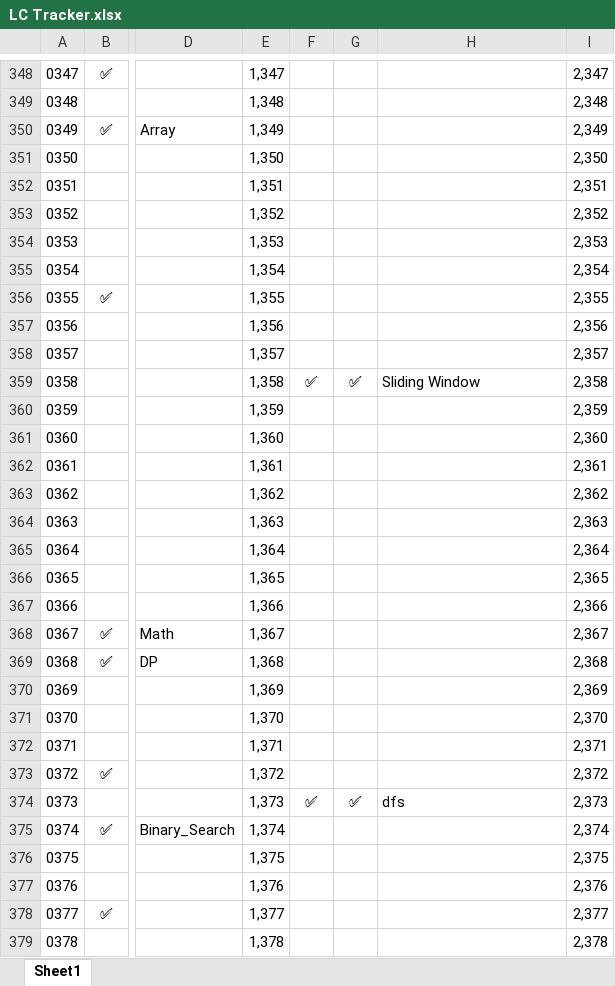
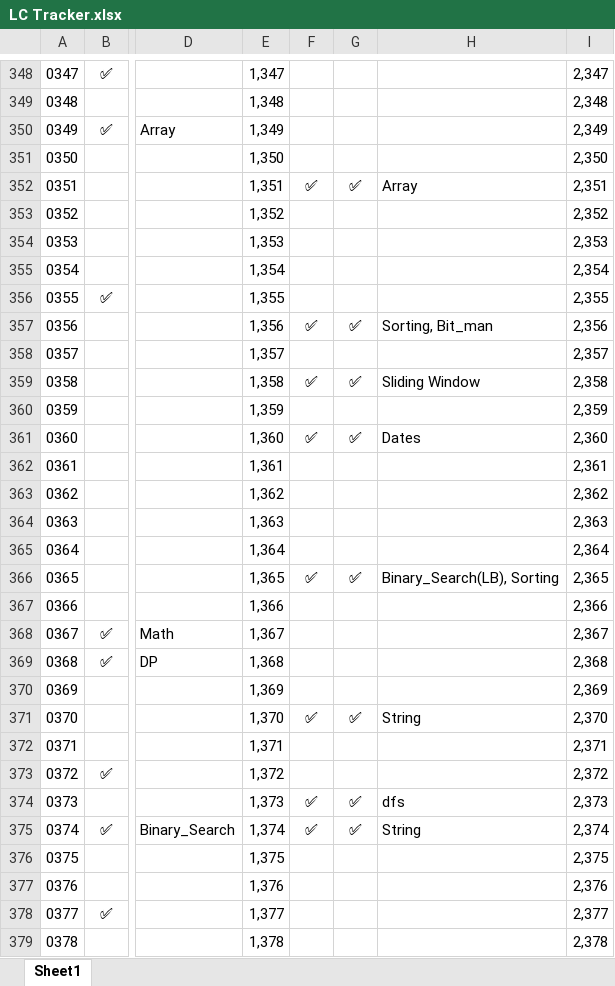
Before and after one commit to shikhar-mutta/Leetcode-Practice, an Excel workbook: LC Tracker.xlsx, sheet Sheet1, drawn as a sheet; only a part is shown, gaps mark what is left out; values as stored, in another font and other column widths than the file's, no borders; the diff covers the shown part only; the diff names each change by its address in the sheet, - before the commit and + after, or states it on an @@ line.

```diff
--- a/LC Tracker.xlsx (sheet Sheet1)
+++ b/LC Tracker.xlsx (sheet Sheet1)
-F352: (empty)
+F352: ✅
-G352: (empty)
+G352: ✅
-H352: (empty)
+H352: Array
-F357: (empty)
+F357: ✅
-G357: (empty)
+G357: ✅
-H357: (empty)
+H357: Sorting, Bit_man
-F361: (empty)
+F361: ✅
-G361: (empty)
+G361: ✅
-H361: (empty)
+H361: Dates
-F366: (empty)
+F366: ✅
-G366: (empty)
+G366: ✅
-H366: (empty)
+H366: Binary_Search(LB), Sorting
-F371: (empty)
+F371: ✅
-G371: (empty)
+G371: ✅
-H371: (empty)
+H371: String
-F375: (empty)
+F375: ✅
-G375: (empty)
+G375: ✅
-H375: (empty)
+H375: String
```
Also changed, not shown: 529 edited cells elsewhere in this sheet, 10 other files.
